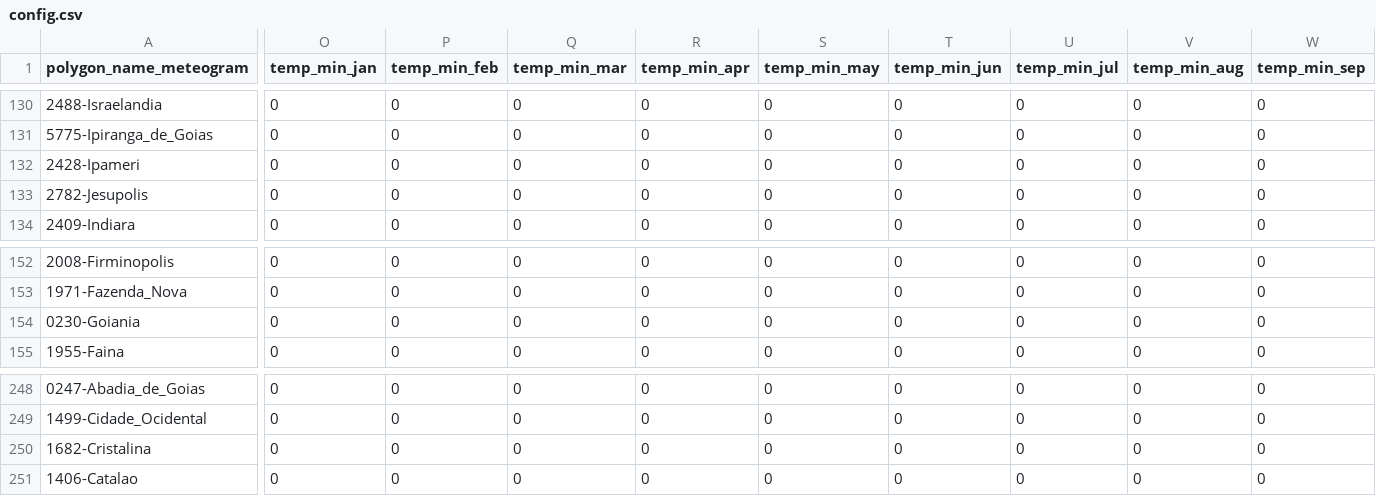
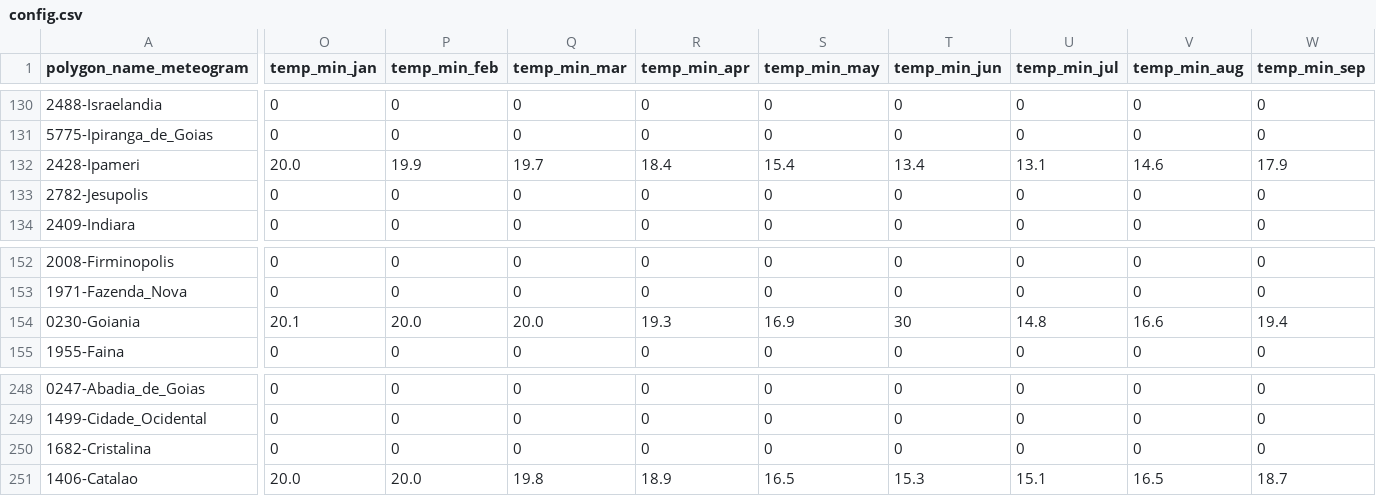
Before and after one commit to Thiago-M-Silva/cempa-notify, a CSV file: config.csv, drawn as a sheet; only a part is shown, gaps mark what is left out; the diff covers the shown part only; the diff names each change by its address in the sheet, - before the commit and + after, or states it on an @@ line.

```diff
--- a/config.csv
+++ b/config.csv
-O132 (temp_min_jan): 0
+O132 (temp_min_jan): 20.0
-P132 (temp_min_feb): 0
+P132 (temp_min_feb): 19.9
-Q132 (temp_min_mar): 0
+Q132 (temp_min_mar): 19.7
-R132 (temp_min_apr): 0
+R132 (temp_min_apr): 18.4
-S132 (temp_min_may): 0
+S132 (temp_min_may): 15.4
-T132 (temp_min_jun): 0
+T132 (temp_min_jun): 13.4
-U132 (temp_min_jul): 0
+U132 (temp_min_jul): 13.1
-V132 (temp_min_aug): 0
+V132 (temp_min_aug): 14.6
-W132 (temp_min_sep): 0
+W132 (temp_min_sep): 17.9
-O154 (temp_min_jan): 0
+O154 (temp_min_jan): 20.1
-P154 (temp_min_feb): 0
+P154 (temp_min_feb): 20.0
-Q154 (temp_min_mar): 0
+Q154 (temp_min_mar): 20.0
-R154 (temp_min_apr): 0
+R154 (temp_min_apr): 19.3
-S154 (temp_min_may): 0
+S154 (temp_min_may): 16.9
-T154 (temp_min_jun): 0
+T154 (temp_min_jun): 30
-U154 (temp_min_jul): 0
+U154 (temp_min_jul): 14.8
-V154 (temp_min_aug): 0
+V154 (temp_min_aug): 16.6
-W154 (temp_min_sep): 0
+W154 (temp_min_sep): 19.4
-O251 (temp_min_jan): 0
+O251 (temp_min_jan): 20.0
-P251 (temp_min_feb): 0
+P251 (temp_min_feb): 20.0
-Q251 (temp_min_mar): 0
+Q251 (temp_min_mar): 19.8
-R251 (temp_min_apr): 0
+R251 (temp_min_apr): 18.9
-S251 (temp_min_may): 0
+S251 (temp_min_may): 16.5
-T251 (temp_min_jun): 0
+T251 (temp_min_jun): 15.3
-U251 (temp_min_jul): 0
+U251 (temp_min_jul): 15.1
-V251 (temp_min_aug): 0
+V251 (temp_min_aug): 16.5
-W251 (temp_min_sep): 0
+W251 (temp_min_sep): 18.7
```
Also changed, not shown: 81 edited cells elsewhere in this file, 4 other files.
